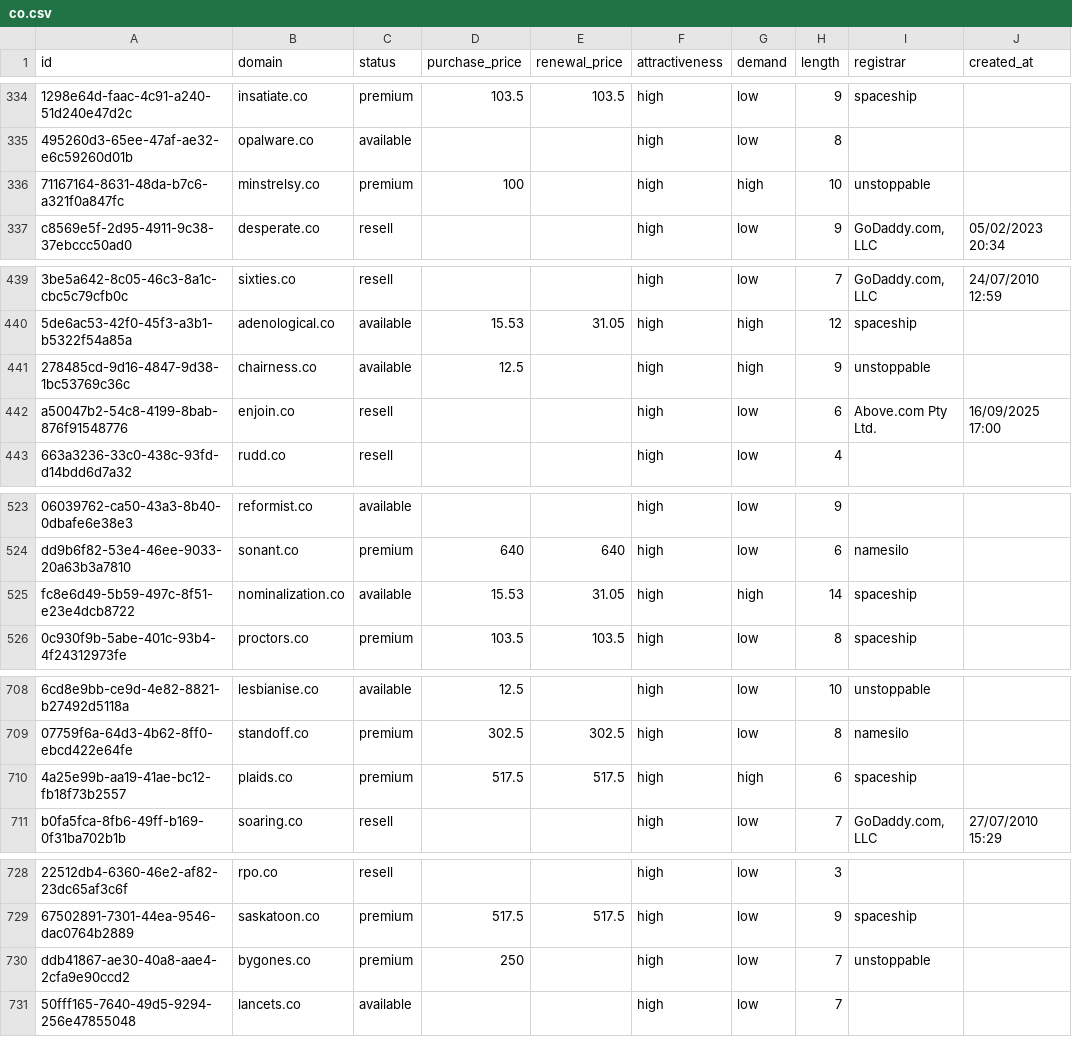
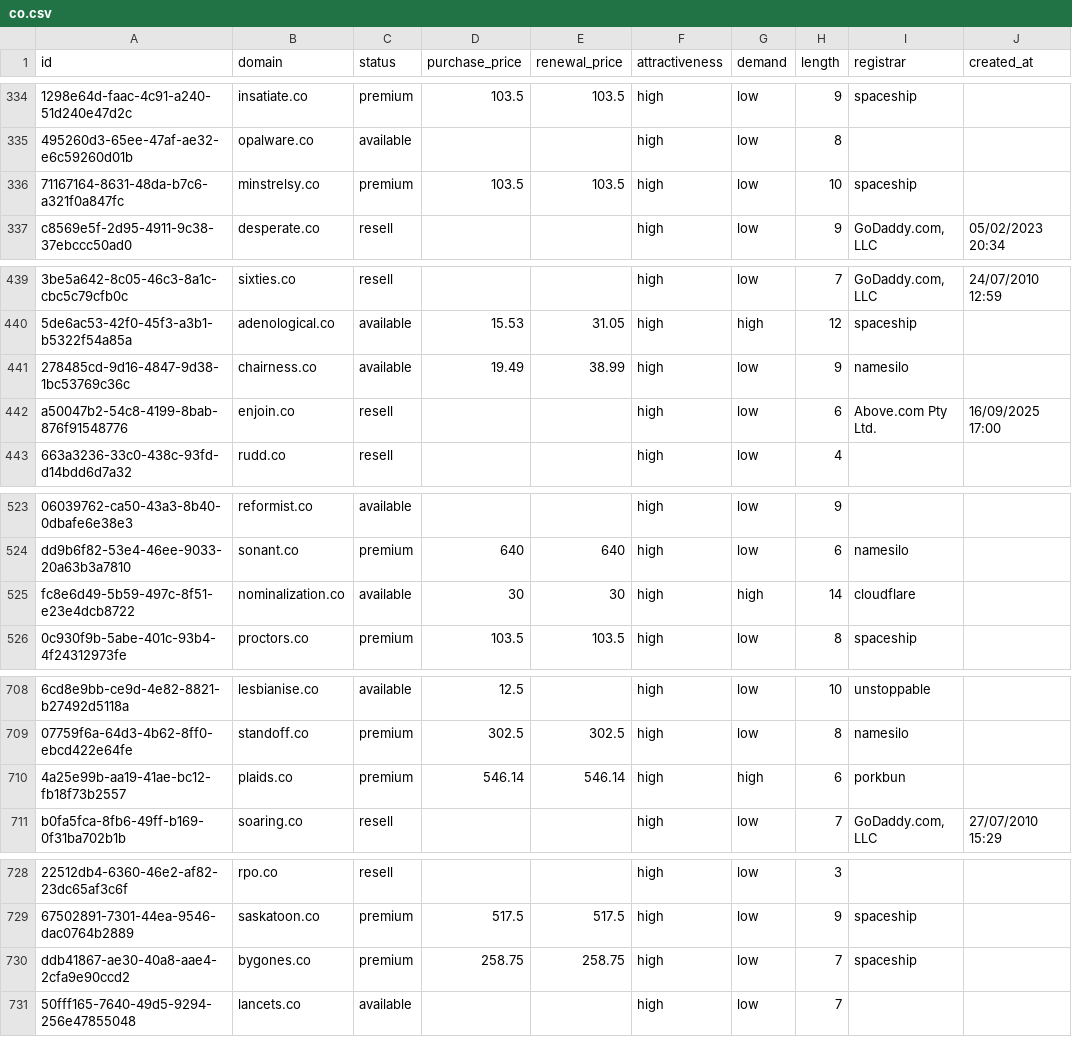
Before and after one commit to UniqueDomains/co-oneword-domains, a CSV file: co.csv, drawn as a sheet; only a part is shown, gaps mark what is left out; the diff names each change by its address in the sheet, - before the commit and + after, or states it on an @@ line.

Commit message:
Domains update

```diff
--- a/co.csv
+++ b/co.csv
-D336 (purchase_price): 100
+D336 (purchase_price): 103.5
-E336 (renewal_price): (empty)
+E336 (renewal_price): 103.5
-G336 (demand): high
+G336 (demand): low
-I336 (registrar): unstoppable
+I336 (registrar): spaceship
-D441 (purchase_price): 12.5
+D441 (purchase_price): 19.49
-E441 (renewal_price): (empty)
+E441 (renewal_price): 38.99
-G441 (demand): high
+G441 (demand): low
-I441 (registrar): unstoppable
+I441 (registrar): namesilo
-D525 (purchase_price): 15.53
+D525 (purchase_price): 30
-E525 (renewal_price): 31.05
+E525 (renewal_price): 30
-I525 (registrar): spaceship
+I525 (registrar): cloudflare
-D710 (purchase_price): 517.5
+D710 (purchase_price): 546.14
-E710 (renewal_price): 517.5
+E710 (renewal_price): 546.14
-I710 (registrar): spaceship
+I710 (registrar): porkbun
-D730 (purchase_price): 250
+D730 (purchase_price): 258.75
-E730 (renewal_price): (empty)
+E730 (renewal_price): 258.75
-I730 (registrar): unstoppable
+I730 (registrar): spaceship
```
Also changed, not shown: 5 other files.
